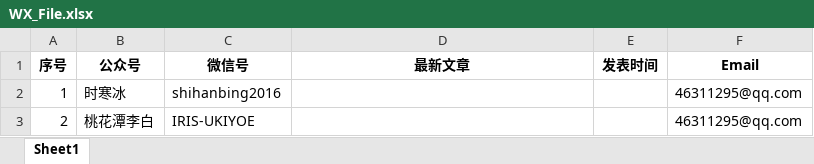
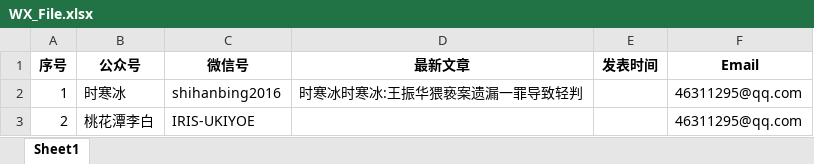
Before and after one commit to xdpbydl/untitled111111, an Excel workbook: WX_File.xlsx, sheet Sheet1, drawn as a sheet; values as stored, in another font and other column widths than the file's, no borders; the diff names each change by its address in the sheet, - before the commit and + after, or states it on an @@ line.

```diff
--- a/WX_File.xlsx (sheet Sheet1)
+++ b/WX_File.xlsx (sheet Sheet1)
-D2 (最新文章): (empty)
+D2 (最新文章): 时寒冰时寒冰:王振华猥亵案遗漏一罪导致轻判
```
Also changed, not shown: 1 other file.
